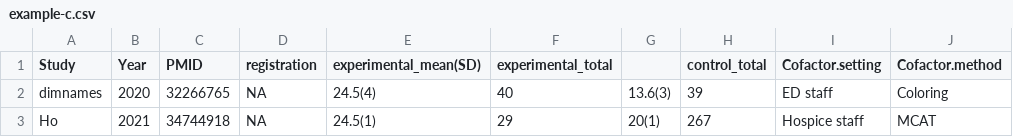
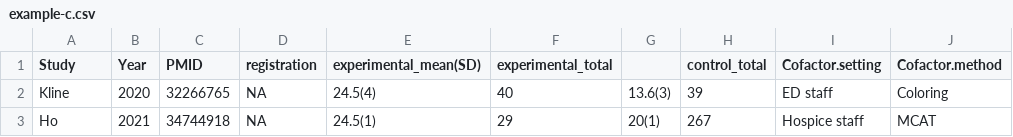
Before and after one commit to openMetaAnalysis/home, a CSV file: inst/www/example-c.csv, drawn as a sheet.

Commit message:
Corrected author name

```diff
--- a/inst/www/example-c.csv
+++ b/inst/www/example-c.csv
@@ -1,3 +1,3 @@
 Study,Year,PMID,registration, experimental_mean(SD),experimental_total,, control_total,Cofactor.setting, Cofactor.method
-dimnames,2020,32266765,NA,24.5(4),40,13.6(3),39,ED staff,Coloring
+Kline,2020,32266765,NA,24.5(4),40,13.6(3),39,ED staff,Coloring
 Ho,2021,34744918,NA,24.5(1),29,20(1),267,Hospice staff,MCAT
```
